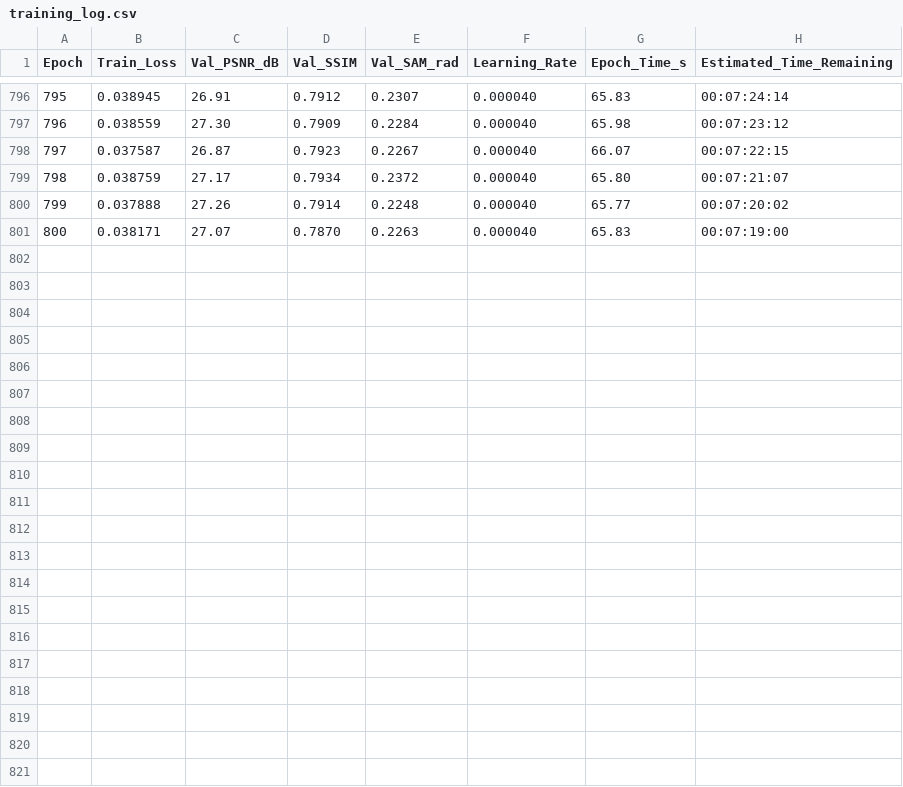
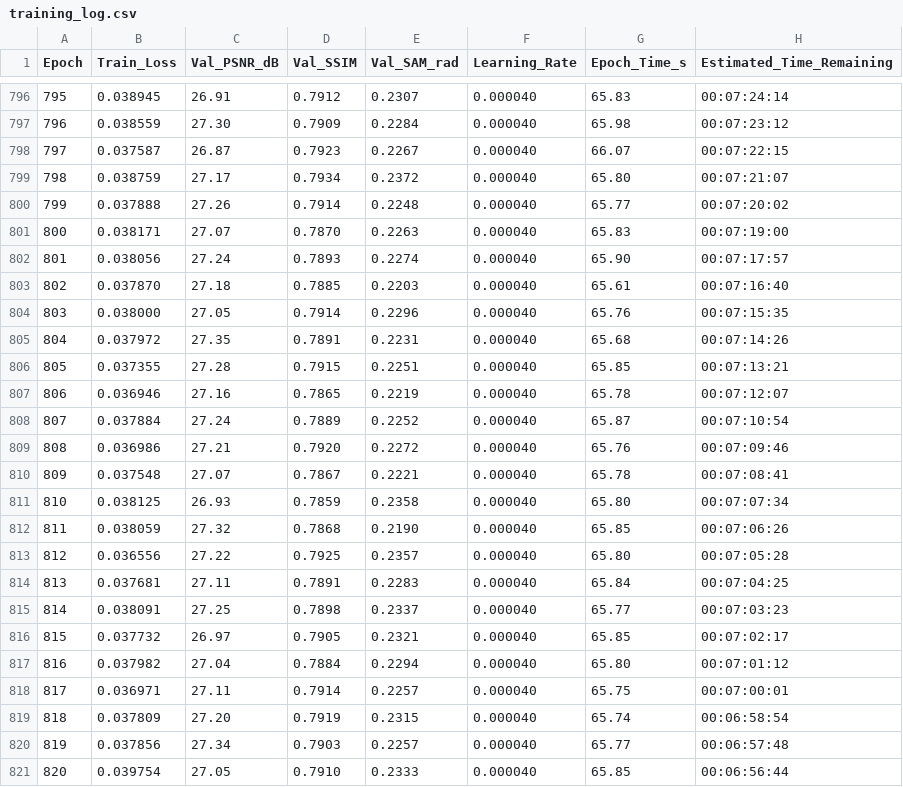
Before and after one commit to GustavoVera17/Recreating-Dual-camera-snapshot-hyperspectral-imaging-system, a CSV file: results/training_log.csv, drawn as a sheet; only a part is shown, gaps mark what is left out.

Commit message:
Auto-sync: Training metrics & dashboards at epoch 820

```diff
--- a/results/training_log.csv
+++ b/results/training_log.csv
@@ -801 +801,21 @@ Epoch,Train_Loss,Val_PSNR_dB,Val_SSIM,Val_SAM_rad,Learning_Rate,Epoch_Time_s,Est
 800,0.038171,27.07,0.7870,0.2263,0.000040,65.83,00:07:19:00
+801,0.038056,27.24,0.7893,0.2274,0.000040,65.90,00:07:17:57
+802,0.037870,27.18,0.7885,0.2203,0.000040,65.61,00:07:16:40
+803,0.038000,27.05,0.7914,0.2296,0.000040,65.76,00:07:15:35
+804,0.037972,27.35,0.7891,0.2231,0.000040,65.68,00:07:14:26
+805,0.037355,27.28,0.7915,0.2251,0.000040,65.85,00:07:13:21
+806,0.036946,27.16,0.7865,0.2219,0.000040,65.78,00:07:12:07
+807,0.037884,27.24,0.7889,0.2252,0.000040,65.87,00:07:10:54
+808,0.036986,27.21,0.7920,0.2272,0.000040,65.76,00:07:09:46
+809,0.037548,27.07,0.7867,0.2221,0.000040,65.78,00:07:08:41
+810,0.038125,26.93,0.7859,0.2358,0.000040,65.80,00:07:07:34
+811,0.038059,27.32,0.7868,0.2190,0.000040,65.85,00:07:06:26
+812,0.036556,27.22,0.7925,0.2357,0.000040,65.80,00:07:05:28
+813,0.037681,27.11,0.7891,0.2283,0.000040,65.84,00:07:04:25
+814,0.038091,27.25,0.7898,0.2337,0.000040,65.77,00:07:03:23
+815,0.037732,26.97,0.7905,0.2321,0.000040,65.85,00:07:02:17
+816,0.037982,27.04,0.7884,0.2294,0.000040,65.80,00:07:01:12
+817,0.036971,27.11,0.7914,0.2257,0.000040,65.75,00:07:00:01
+818,0.037809,27.20,0.7919,0.2315,0.000040,65.74,00:06:58:54
+819,0.037856,27.34,0.7903,0.2257,0.000040,65.77,00:06:57:48
+820,0.039754,27.05,0.7910,0.2333,0.000040,65.85,00:06:56:44
```
Also changed, not shown: 1 other file.
